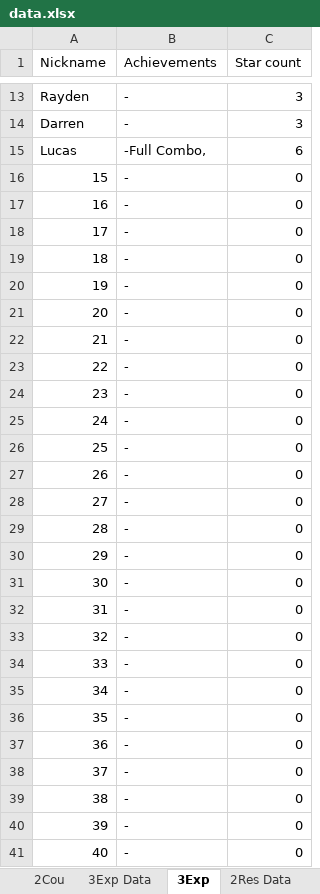
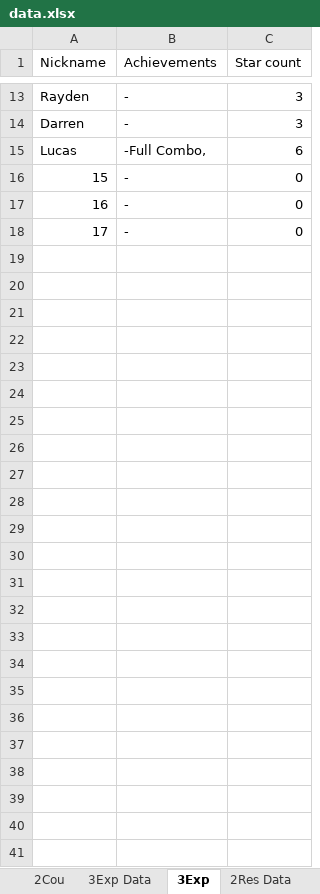
Before and after one commit to wenjunthenwj/wenjunthenwj.github.io, an Excel workbook: docs/data.xlsx, sheet 3Exp, drawn as a sheet; only a part is shown, gaps mark what is left out; values as stored, in another font and other column widths than the file's, no borders; the diff names each change by its address in the sheet, - before the commit and + after, or states it on an @@ line.

```diff
--- a/docs/data.xlsx (sheet 3Exp)
+++ b/docs/data.xlsx (sheet 3Exp)
-row 19: 18 | - | 0
-row 20: 19 | - | 0
-row 21: 20 | - | 0
-row 22: 21 | - | 0
-row 23: 22 | - | 0
-row 24: 23 | - | 0
-row 25: 24 | - | 0
-row 26: 25 | - | 0
-row 27: 26 | - | 0
-row 28: 27 | - | 0
-row 29: 28 | - | 0
-row 30: 29 | - | 0
-row 31: 30 | - | 0
-row 32: 31 | - | 0
-row 33: 32 | - | 0
-row 34: 33 | - | 0
-row 35: 34 | - | 0
-row 36: 35 | - | 0
-row 37: 36 | - | 0
-row 38: 37 | - | 0
-row 39: 38 | - | 0
-row 40: 39 | - | 0
-row 41: 40 | - | 0
```
Also changed, not shown: sheet 3Exp Data, sheet 2Cou, sheet 2Cou Data, sheet 2Res Data, sheet 2Res.
